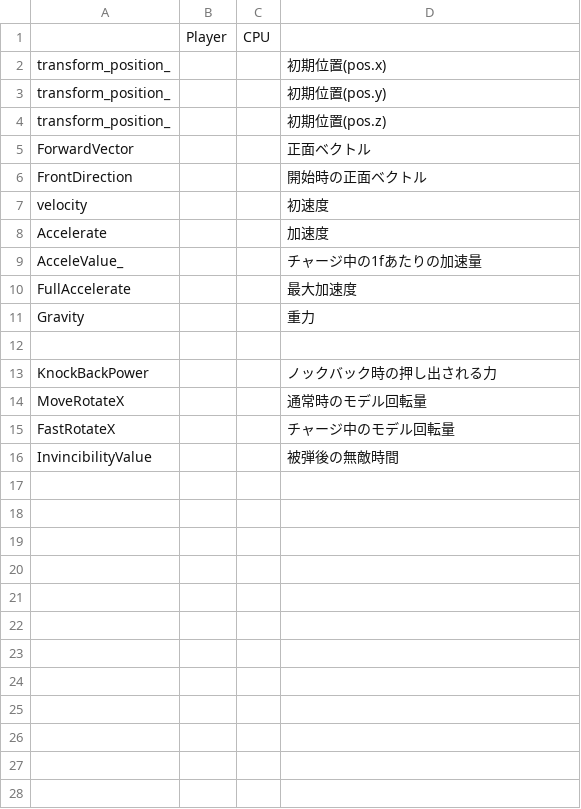
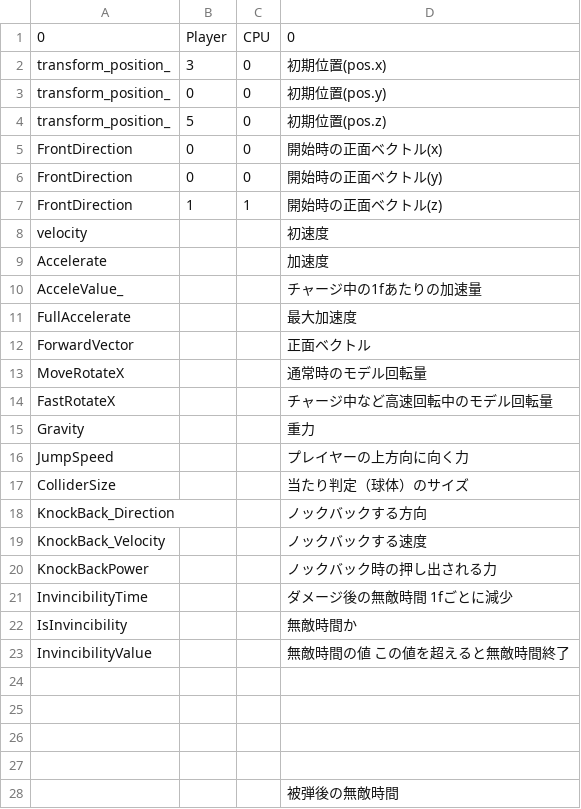
Before and after one commit to w4145n784q0/SpinLamb, a CSV file: Assets/CSVdata/CharacterData.csv, drawn as a sheet.

```diff
--- a/Assets/CSVdata/CharacterData.csv
+++ b/Assets/CSVdata/CharacterData.csv
@@ -1,7 +1,8 @@
-,Player,CPU,
-transform_position_,,,初期位置(pos.x)
-transform_position_,,,初期位置(pos.y)
-transform_position_,,,初期位置(pos.z)
-ForwardVector,,,正面ベクトル
-FrontDirection,,,開始時の正面ベクトル
+0,Player,CPU,0
+transform_position_,3,0,初期位置(pos.x)
+transform_position_,0,0,初期位置(pos.y)
+transform_position_,5,0,初期位置(pos.z)
+FrontDirection,0,0,開始時の正面ベクトル(x)
+FrontDirection,0,0,開始時の正面ベクトル(y)
+FrontDirection,1,1,開始時の正面ベクトル(z)
 velocity,,,初速度
@@ -10,7 +11,18 @@ AcceleValue_,,,チャージ中の1fあたりの加速量
 FullAccelerate,,,最大加速度
+ForwardVector,,,正面ベクトル
+MoveRotateX,,,通常時のモデル回転量
+FastRotateX,,,チャージ中など高速回転中のモデル回転量
 Gravity,,,重力
+JumpSpeed,,,プレイヤーの上方向に向く力
+ColliderSize,,,当たり判定（球体）のサイズ
+KnockBack_Direction,,,ノックバックする方向
+KnockBack_Velocity,,,ノックバックする速度
+KnockBackPower ,,,ノックバック時の押し出される力
+InvincibilityTime,,,ダメージ後の無敵時間　1fごとに減少
+IsInvincibility,,,無敵時間か
+InvincibilityValue,,,無敵時間の値　この値を超えると無敵時間終了
 ,,,
-KnockBackPower ,,,ノックバック時の押し出される力
-MoveRotateX,,,通常時のモデル回転量
-FastRotateX,,,チャージ中のモデル回転量
-InvincibilityValue,,,被弾後の無敵時間
+,,,
+,,,
+,,,
+,,,被弾後の無敵時間
```
Also changed, not shown: 6 other files.
